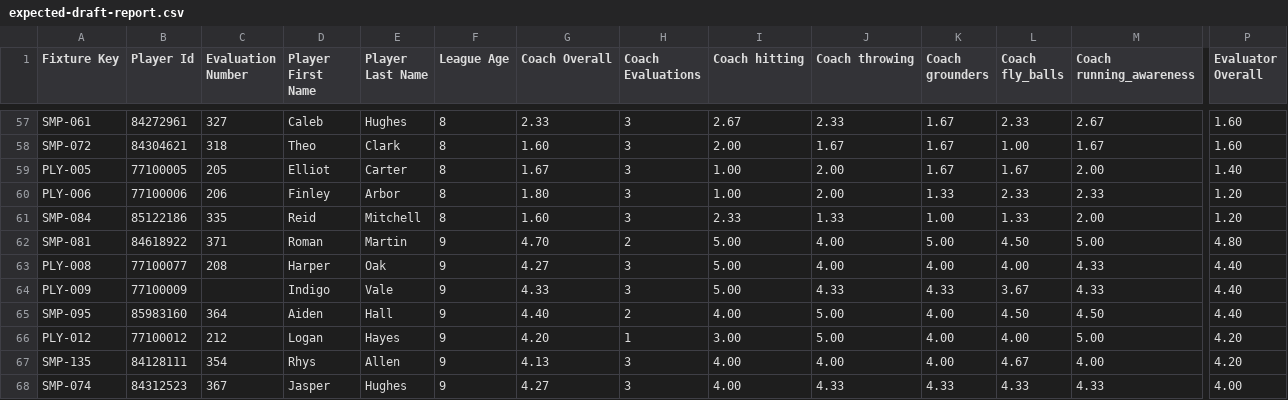
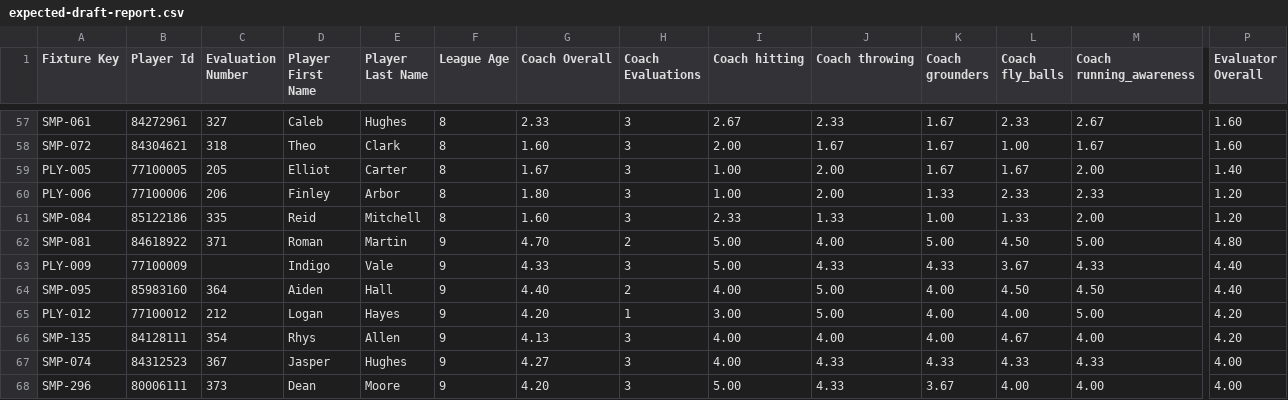
Before and after one commit to rwclldb/rwcll-player-evaluations, a CSV file: rwcll-fictional-test-league/generated/scored/expected-draft-report.csv, drawn as a sheet; only a part is shown, gaps mark what is left out; the shorter side is filled out with more unchanged rows; rows hold the shown columns only; the diff names each change by its address in the sheet, - before the commit and + after, or states it on an @@ line.

```diff
--- a/rwcll-fictional-test-league/generated/scored/expected-draft-report.csv
+++ b/rwcll-fictional-test-league/generated/scored/expected-draft-report.csv
-row 63: PLY-008 | 77100077 | 208 | Harper | Oak | 9 | 4.27 | 3 | 5.00 | 4.00 | 4.00 | 4.00 | 4.33 | 4.40
```
Also changed, not shown: rwcll-fictional-test-league/generated/bib-numbers-by-name-and-birthdate.csv, rwcll-fictional-test-league/generated/bib-numbers-by-player-id.csv, 8 other files.
